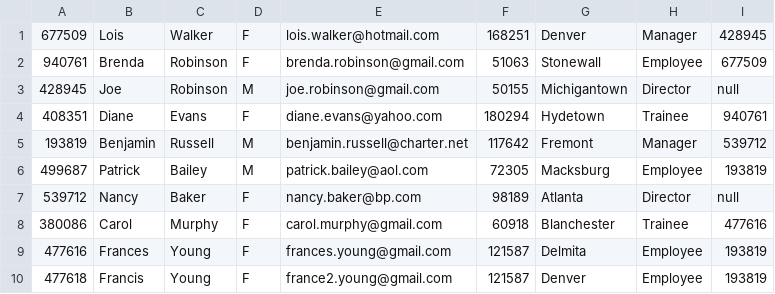
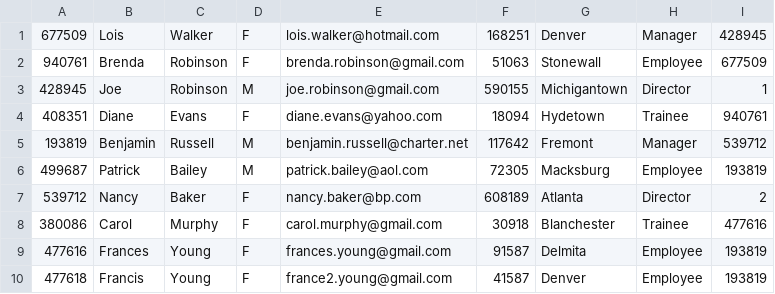
Before and after one commit to FAUZIANSHAIKH/JavaSQLAssignment, a CSV file: EmployeeProject/src/main/resources/employee.csv, drawn as a sheet.

```diff
--- a/EmployeeProject/src/main/resources/employee.csv
+++ b/EmployeeProject/src/main/resources/employee.csv
@@ -2,9 +2,9 @@
 940761,Brenda,Robinson,F,brenda.robinson@gmail.com,51063,Stonewall,Employee,677509
-428945,Joe,Robinson,M,joe.robinson@gmail.com,50155,Michigantown,Director,null
-408351,Diane,Evans,F,diane.evans@yahoo.com,180294,Hydetown,Trainee,940761
+428945,Joe,Robinson,M,joe.robinson@gmail.com,590155,Michigantown,Director,1
+408351,Diane,Evans,F,diane.evans@yahoo.com,18094,Hydetown,Trainee,940761
 193819,Benjamin,Russell,M,benjamin.russell@charter.net,117642,Fremont,Manager,539712
 499687,Patrick,Bailey,M,patrick.bailey@aol.com,72305,Macksburg,Employee,193819
-539712,Nancy,Baker,F,nancy.baker@bp.com,98189,Atlanta,Director,null
-380086,Carol,Murphy,F,carol.murphy@gmail.com,60918,Blanchester,Trainee,477616
-477616,Frances,Young,F,frances.young@gmail.com,121587,Delmita,Employee,193819
-477618,Francis,Young,F,france2.young@gmail.com,121587,Denver,Employee,193819
+539712,Nancy,Baker,F,nancy.baker@bp.com,608189,Atlanta,Director,2
+380086,Carol,Murphy,F,carol.murphy@gmail.com,30918,Blanchester,Trainee,477616
+477616,Frances,Young,F,frances.young@gmail.com,91587,Delmita,Employee,193819
+477618,Francis,Young,F,france2.young@gmail.com,41587,Denver,Employee,193819
```
Also changed, not shown: 4 other files.
